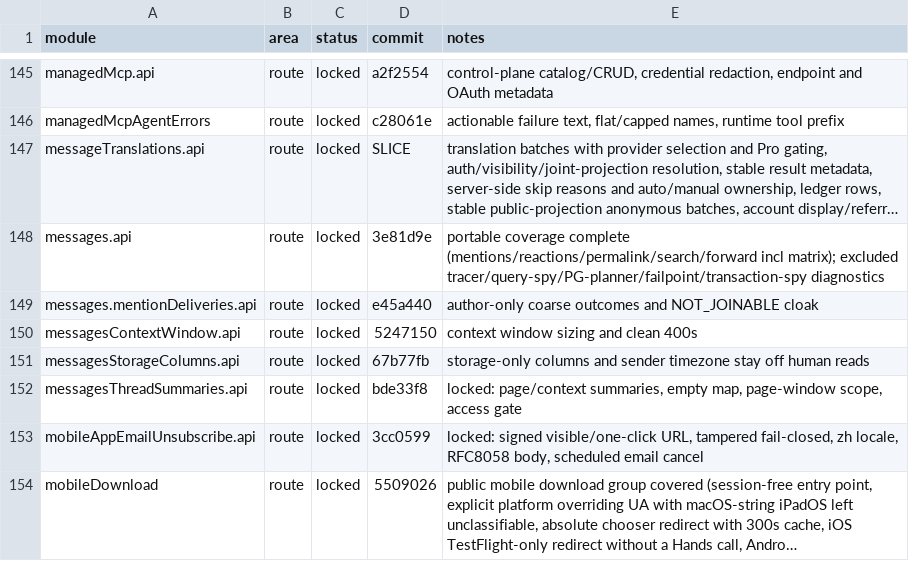
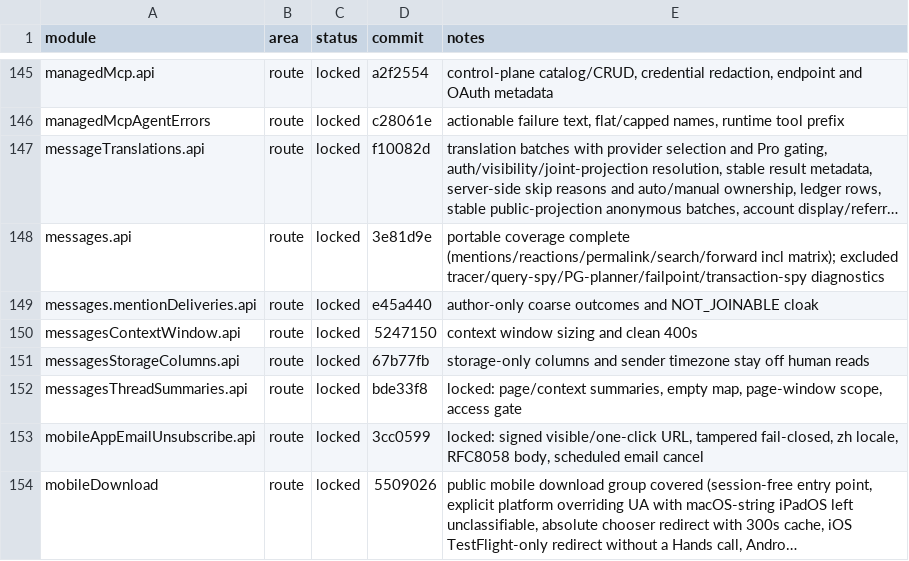
Before and after one commit to kevinzhow/raft-server-swift, a TSV file: docs/PARITY.tsv, drawn as a sheet; only a part is shown, gaps mark what is left out; long unchanged cells end in …; the diff names each change by its address in the sheet, - before the commit and + after, or states it on an @@ line.

Commit message:
Credit the message translations module.

```diff
--- a/docs/PARITY.tsv
+++ b/docs/PARITY.tsv
-D147 (commit): SLICE
+D147 (commit): f10082d
```
